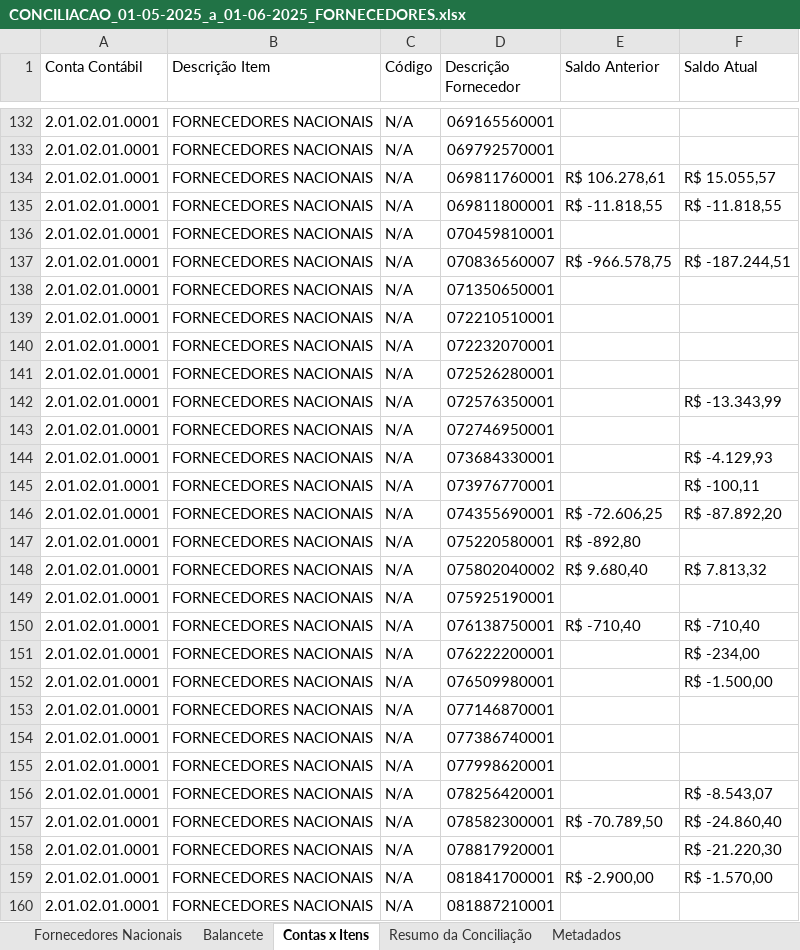
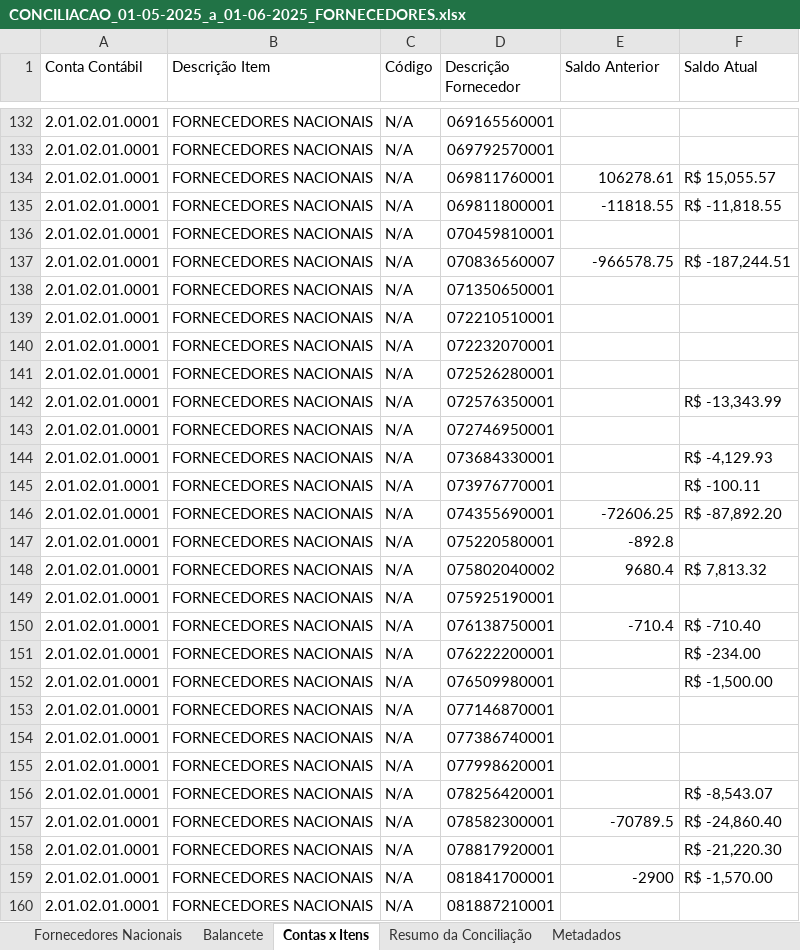
Before and after one commit to AndreDclick/itaminas-conciliacao-fornecedores, an Excel workbook: results/CONCILIACAO_01-05-2025_a_01-06-2025_FORNECEDORES.xlsx, sheet Contas x Itens, drawn as a sheet; only a part is shown, gaps mark what is left out; values as stored, in another font and other column widths than the file's, no cell formats; the diff covers the shown part only; the diff names each change by its address in the sheet, - before the commit and + after, or states it on an @@ line.

```diff
--- a/results/CONCILIACAO_01-05-2025_a_01-06-2025_FORNECEDORES.xlsx (sheet Contas x Itens)
+++ b/results/CONCILIACAO_01-05-2025_a_01-06-2025_FORNECEDORES.xlsx (sheet Contas x Itens)
-E134 (Saldo Anterior): R$ 106.278,61
+E134 (Saldo Anterior): 106278.61
-F134 (Saldo Atual): R$ 15.055,57
+F134 (Saldo Atual): R$ 15,055.57
-E135 (Saldo Anterior): R$ -11.818,55
+E135 (Saldo Anterior): -11818.55
-F135 (Saldo Atual): R$ -11.818,55
+F135 (Saldo Atual): R$ -11,818.55
-E137 (Saldo Anterior): R$ -966.578,75
+E137 (Saldo Anterior): -966578.75
-F137 (Saldo Atual): R$ -187.244,51
+F137 (Saldo Atual): R$ -187,244.51
-F142 (Saldo Atual): R$ -13.343,99
+F142 (Saldo Atual): R$ -13,343.99
-F144 (Saldo Atual): R$ -4.129,93
+F144 (Saldo Atual): R$ -4,129.93
-F145 (Saldo Atual): R$ -100,11
+F145 (Saldo Atual): R$ -100.11
-E146 (Saldo Anterior): R$ -72.606,25
+E146 (Saldo Anterior): -72606.25
-F146 (Saldo Atual): R$ -87.892,20
+F146 (Saldo Atual): R$ -87,892.20
-E147 (Saldo Anterior): R$ -892,80
+E147 (Saldo Anterior): -892.8
-E148 (Saldo Anterior): R$ 9.680,40
+E148 (Saldo Anterior): 9680.4
-F148 (Saldo Atual): R$ 7.813,32
+F148 (Saldo Atual): R$ 7,813.32
-E150 (Saldo Anterior): R$ -710,40
+E150 (Saldo Anterior): -710.4
-F150 (Saldo Atual): R$ -710,40
+F150 (Saldo Atual): R$ -710.40
-F151 (Saldo Atual): R$ -234,00
+F151 (Saldo Atual): R$ -234.00
-F152 (Saldo Atual): R$ -1.500,00
+F152 (Saldo Atual): R$ -1,500.00
-F156 (Saldo Atual): R$ -8.543,07
+F156 (Saldo Atual): R$ -8,543.07
-E157 (Saldo Anterior): R$ -70.789,50
+E157 (Saldo Anterior): -70789.5
-F157 (Saldo Atual): R$ -24.860,40
+F157 (Saldo Atual): R$ -24,860.40
-F158 (Saldo Atual): R$ -21.220,30
+F158 (Saldo Atual): R$ -21,220.30
-E159 (Saldo Anterior): R$ -2.900,00
+E159 (Saldo Anterior): -2900
-F159 (Saldo Atual): R$ -1.570,00
+F159 (Saldo Atual): R$ -1,570.00
```
Also changed, not shown: 612 edited cells elsewhere in this sheet, sheet Balancete, sheet Metadados, cell formats, results/CONCILIACAO_01-05-2025_a_01-06-2025_ADIANTAMENTOS.xlsx, 3 other files.
